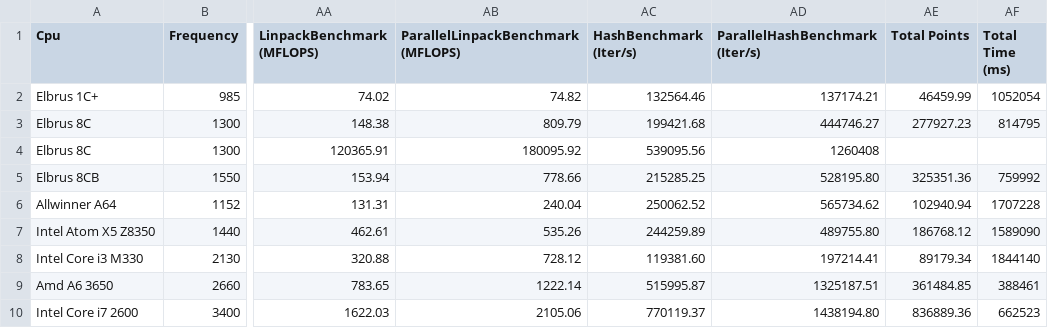
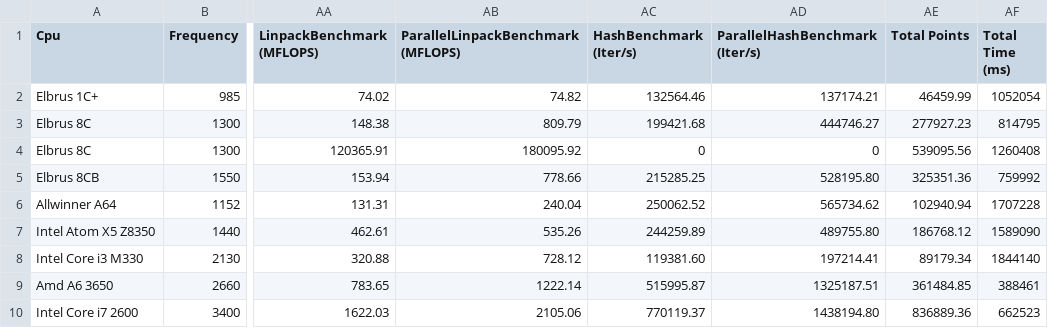
Before and after one commit to EntityFX/EntityFX-Bench, a CSV file: results/java/compare.csv, drawn as a sheet; only a part is shown, gaps mark what is left out; the diff names each change by its address in the sheet, - before the commit and + after, or states it on an @@ line.

Commit message:
Fix compare

```diff
--- a/results/java/compare.csv
+++ b/results/java/compare.csv
-AC4 (HashBenchmark (Iter/s)): 539095.56
+AC4 (HashBenchmark (Iter/s)): 0
-AD4 (ParallelHashBenchmark (Iter/s)): 1260408
+AD4 (ParallelHashBenchmark (Iter/s)): 0
-AE4 (Total Points): (empty)
+AE4 (Total Points): 539095.56
-AF4 (Total Time (ms)): (empty)
+AF4 (Total Time (ms)): 1260408
```
